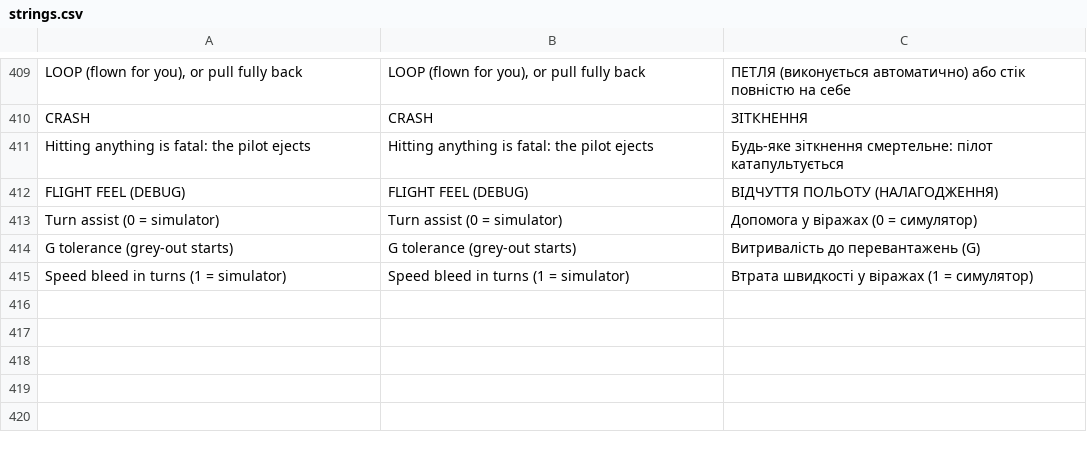
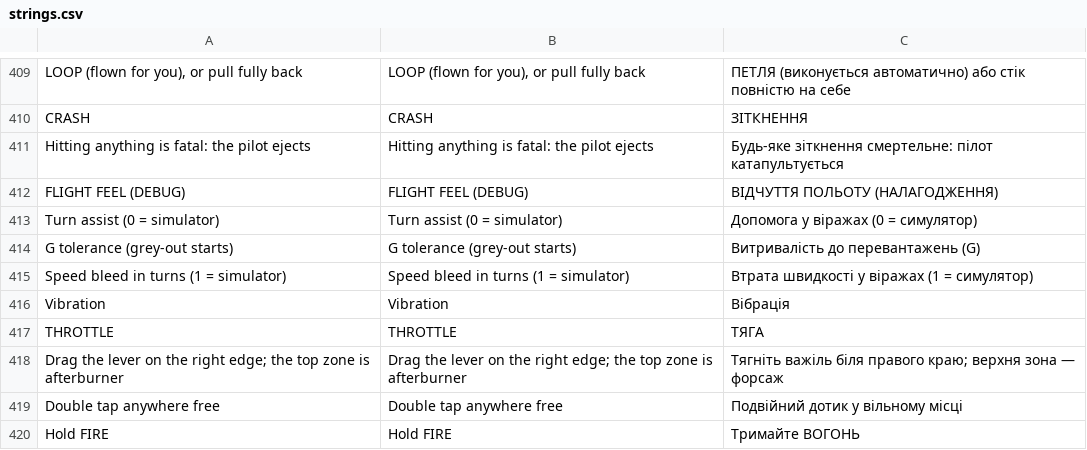
Before and after one commit to andriiolshevskyi7-hash/sky-stack, a CSV file: locale/strings.csv, drawn as a sheet; only a part is shown, gaps mark what is left out; the diff names each change by its address in the sheet, - before the commit and + after, or states it on an @@ line.

```diff
--- a/locale/strings.csv
+++ b/locale/strings.csv
+row 416: Vibration | Vibration | Вібрація
+row 417: THROTTLE | THROTTLE | ТЯГА
+row 418: Drag the lever on the right edge; the top zone is afterburner | Drag the lever on the right edge; the top zone is afterburner | Тягніть важіль біля правого краю; верхня зона — форсаж
+row 419: Double tap anywhere free | Double tap anywhere free | Подвійний дотик у вільному місці
+row 420: Hold FIRE | Hold FIRE | Тримайте ВОГОНЬ
```
Also changed, not shown: 8 other files.
